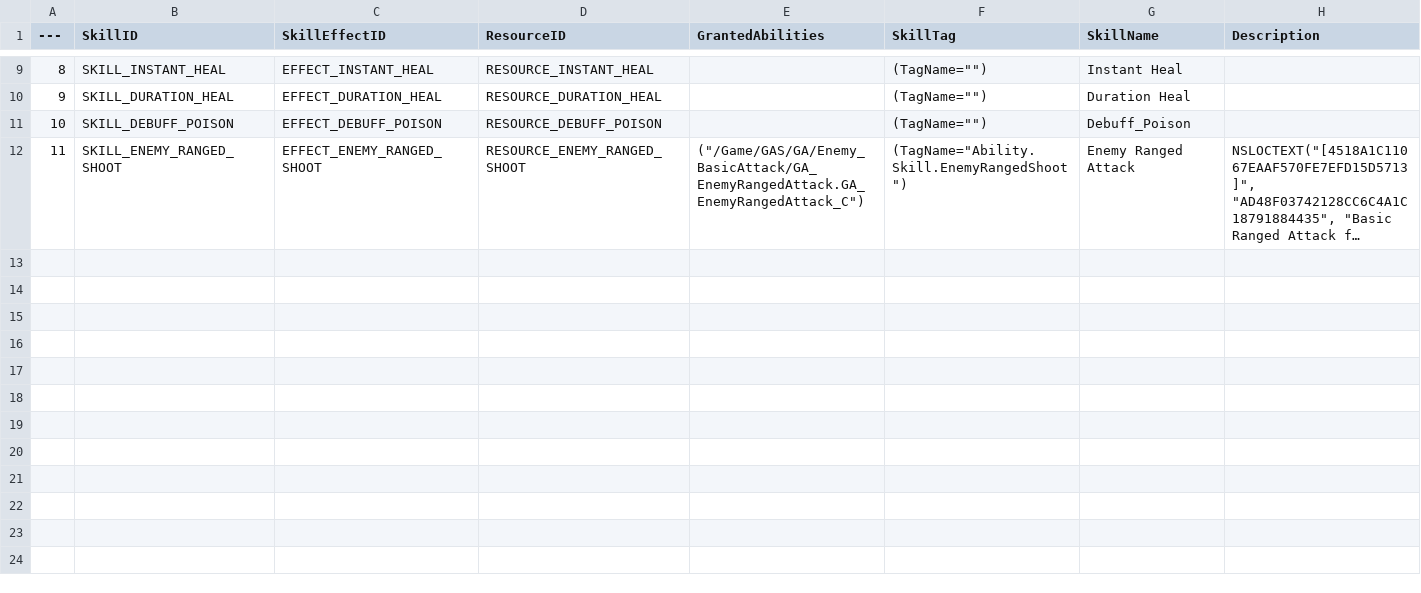
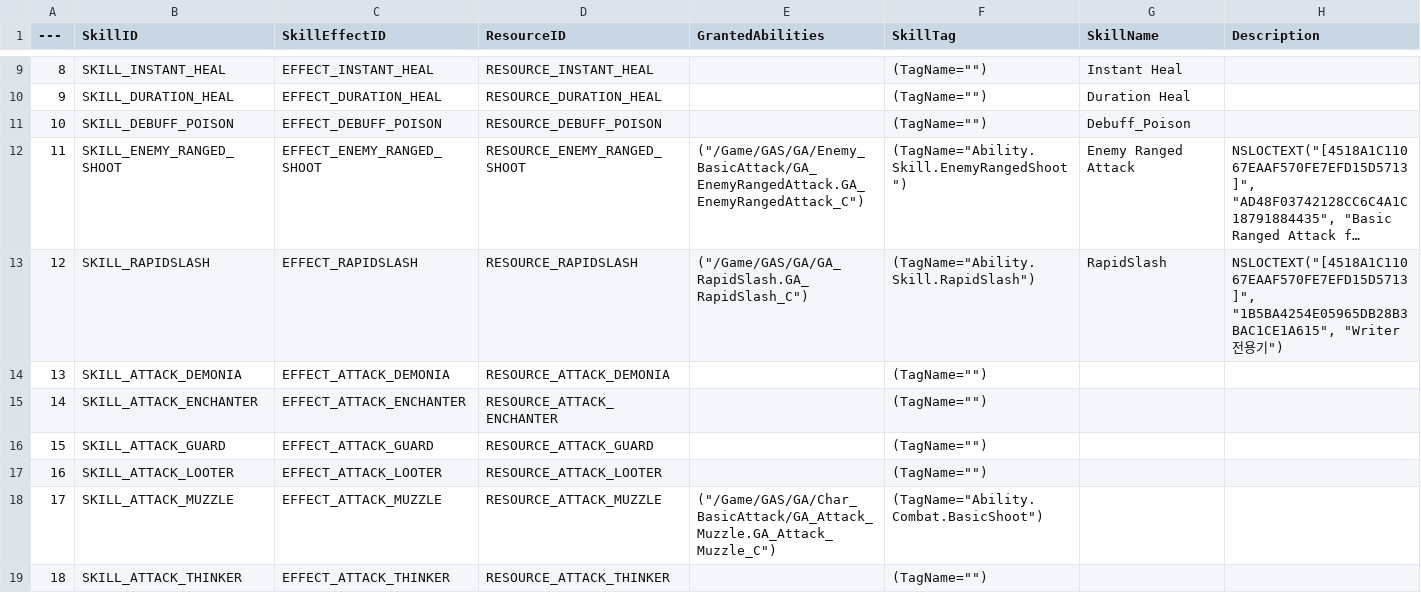
Before and after one commit to Lucky-Rabbit-s-Foot-v2/Lunar_Realm, a CSV file: ExternalSource/SkillStaticData.csv, drawn as a sheet; only a part is shown, gaps mark what is left out; long unchanged cells end in …; the diff names each change by its address in the sheet, - before the commit and + after, or states it on an @@ line.

```diff
--- a/ExternalSource/SkillStaticData.csv
+++ b/ExternalSource/SkillStaticData.csv
+row 13: 12 | SKILL_RAPIDSLASH | EFFECT_RAPIDSLASH | RESOURCE_RAPIDSLASH | ("/Game/GAS/GA/GA_RapidSlash.GA_RapidSlash_C") | (TagName="Ability.Skill.RapidSlash") | RapidSlash | NSLOCTEXT("[4518A1C11067EAAF570FE7EFD15D5713]", "1B5BA4254E05965DB28B3BAC1CE1A615", "Writer 전용기")
+row 14: 13 | SKILL_ATTACK_DEMONIA | EFFECT_ATTACK_DEMONIA | RESOURCE_ATTACK_DEMONIA |  | (TagName="")
+row 15: 14 | SKILL_ATTACK_ENCHANTER | EFFECT_ATTACK_ENCHANTER | RESOURCE_ATTACK_ENCHANTER |  | (TagName="")
+row 16: 15 | SKILL_ATTACK_GUARD | EFFECT_ATTACK_GUARD | RESOURCE_ATTACK_GUARD |  | (TagName="")
+row 17: 16 | SKILL_ATTACK_LOOTER | EFFECT_ATTACK_LOOTER | RESOURCE_ATTACK_LOOTER |  | (TagName="")
+row 18: 17 | SKILL_ATTACK_MUZZLE | EFFECT_ATTACK_MUZZLE | RESOURCE_ATTACK_MUZZLE | ("/Game/GAS/GA/Char_BasicAttack/GA_Attack_Muzzle.GA_Attack_Muzzle_C") | (TagName="Ability.Combat.BasicShoot")
+row 19: 18 | SKILL_ATTACK_THINKER | EFFECT_ATTACK_THINKER | RESOURCE_ATTACK_THINKER |  | (TagName="")
```
Also changed, not shown: ExternalSource/CharacterStaticData.csv, ExternalSource/SkillEffectData.csv, 14 other files.
